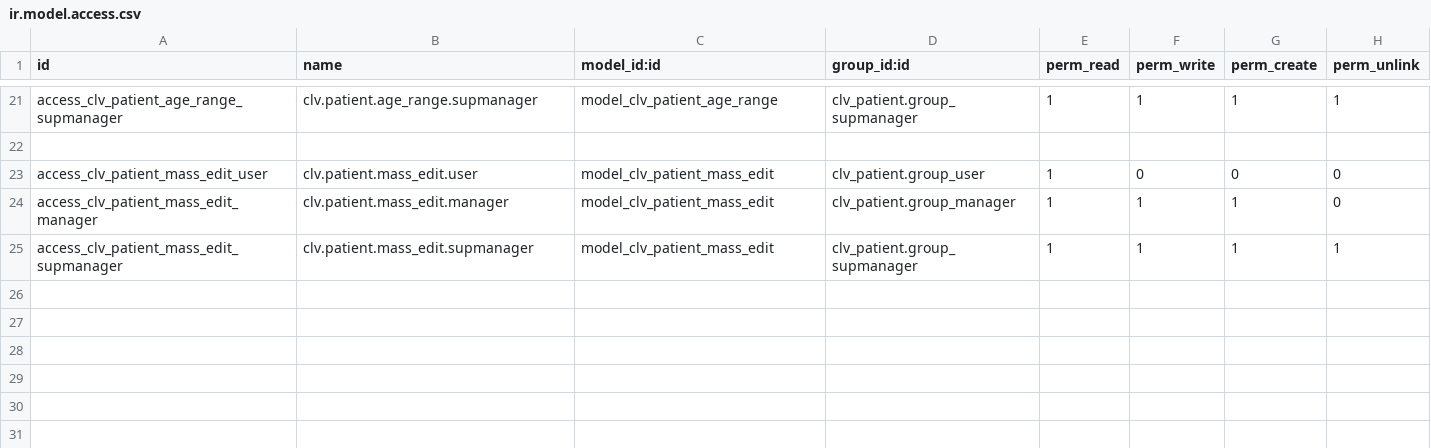
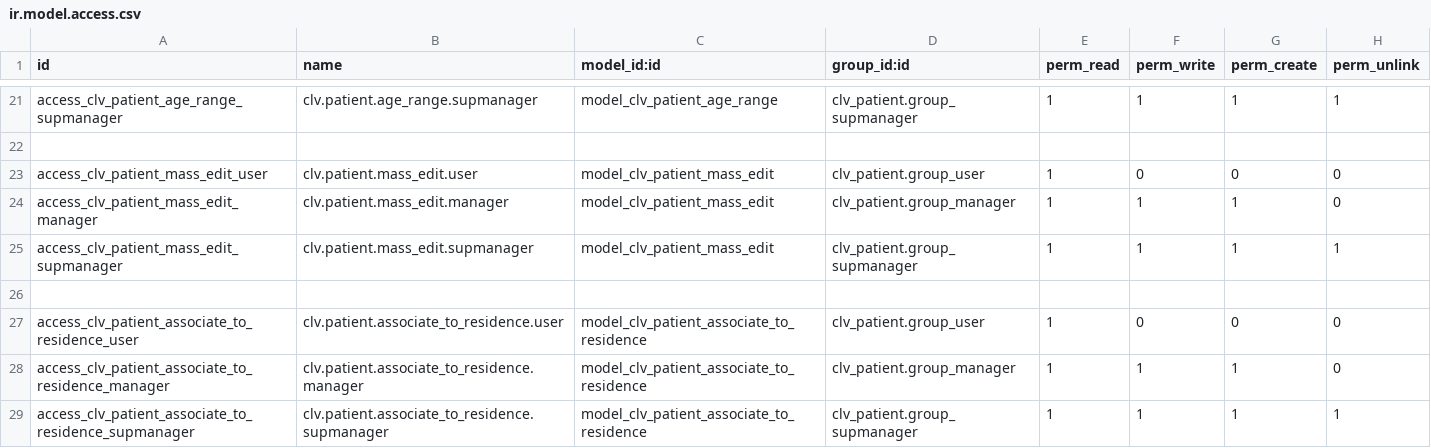
Before and after one commit to CLVsol/clvsol_odoo_addons, a CSV file: clv_patient/security/ir.model.access.csv, drawn as a sheet; only a part is shown, gaps mark what is left out.

Commit message:
[IMP] clv_patient (ADD wizard/patient_associate_to_residence)

```diff
--- a/clv_patient/security/ir.model.access.csv
+++ b/clv_patient/security/ir.model.access.csv
@@ -25 +25,5 @@ access_clv_patient_mass_edit_manager,clv.patient.mass_edit.manager,model_clv_pat
 access_clv_patient_mass_edit_supmanager,clv.patient.mass_edit.supmanager,model_clv_patient_mass_edit,clv_patient.group_supmanager,1,1,1,1
+
+access_clv_patient_associate_to_residence_user,clv.patient.associate_to_residence.user,model_clv_patient_associate_to_residence,clv_patient.group_user,1,0,0,0
+access_clv_patient_associate_to_residence_manager,clv.patient.associate_to_residence.manager,model_clv_patient_associate_to_residence,clv_patient.group_manager,1,1,1,0
+access_clv_patient_associate_to_residence_supmanager,clv.patient.associate_to_residence.supmanager,model_clv_patient_associate_to_residence,clv_patient.group_supmanager,1,1,1,1
```
Also changed, not shown: 4 other files.
